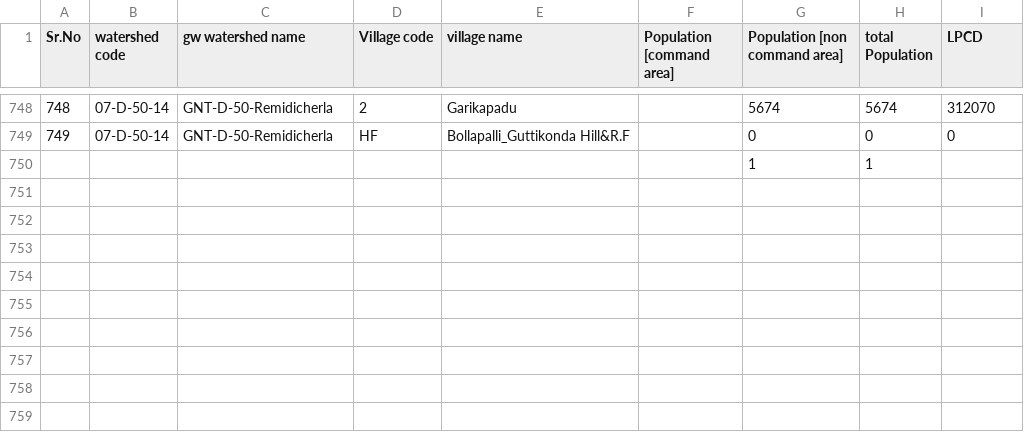
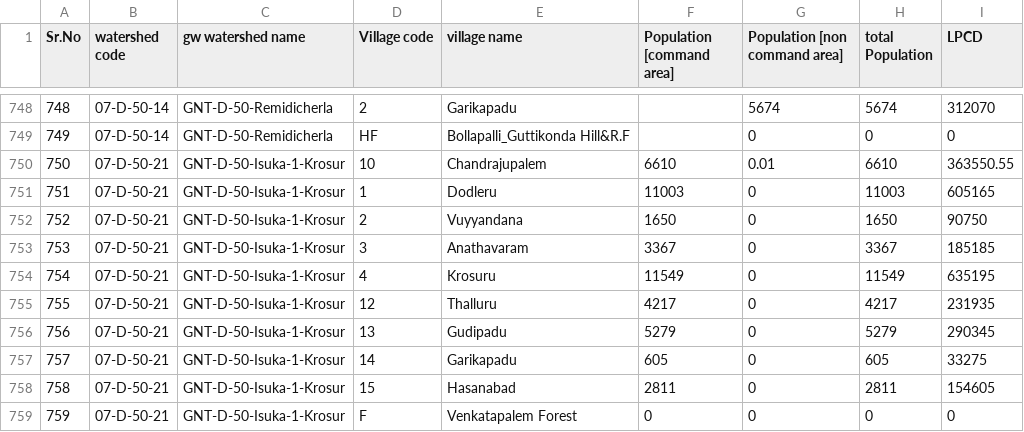
Before and after one commit to ankitkrsahu94/GEC, a CSV file: data_files_used/Guntur/population.csv, drawn as a sheet; only a part is shown, gaps mark what is left out; removed rows and columns are numbered as before the commit, all else as after; the diff names each change by its address in the sheet, - before the commit and + after, or states it on an @@ line.

```diff
--- a/data_files_used/Guntur/population.csv
+++ b/data_files_used/Guntur/population.csv
-row 750:  |  |  |  |  |  | 1 | 1
+row 750: 750 | 07-D-50-21 | GNT-D-50-Isuka-1-Krosur | 10 | Chandrajupalem | 6610 | 0.01 | 6610 | 363550.55
+row 751: 751 | 07-D-50-21 | GNT-D-50-Isuka-1-Krosur | 1 | Dodleru | 11003 | 0 | 11003 | 605165
+row 752: 752 | 07-D-50-21 | GNT-D-50-Isuka-1-Krosur | 2 | Vuyyandana | 1650 | 0 | 1650 | 90750
+row 753: 753 | 07-D-50-21 | GNT-D-50-Isuka-1-Krosur | 3 | Anathavaram | 3367 | 0 | 3367 | 185185
+row 754: 754 | 07-D-50-21 | GNT-D-50-Isuka-1-Krosur | 4 | Krosuru | 11549 | 0 | 11549 | 635195
+row 755: 755 | 07-D-50-21 | GNT-D-50-Isuka-1-Krosur | 12 | Thalluru | 4217 | 0 | 4217 | 231935
+row 756: 756 | 07-D-50-21 | GNT-D-50-Isuka-1-Krosur | 13 | Gudipadu | 5279 | 0 | 5279 | 290345
+row 757: 757 | 07-D-50-21 | GNT-D-50-Isuka-1-Krosur | 14 | Garikapadu | 605 | 0 | 605 | 33275
+row 758: 758 | 07-D-50-21 | GNT-D-50-Isuka-1-Krosur | 15 | Hasanabad | 2811 | 0 | 2811 | 154605
+row 759: 759 | 07-D-50-21 | GNT-D-50-Isuka-1-Krosur | F | Venkatapalem Forest | 0 | 0 | 0 | 0
```
Also changed, not shown: data_files_used/Guntur/bw_domestic.csv, data_files_used/Guntur/bw_irrigated.csv, 12 other files.
